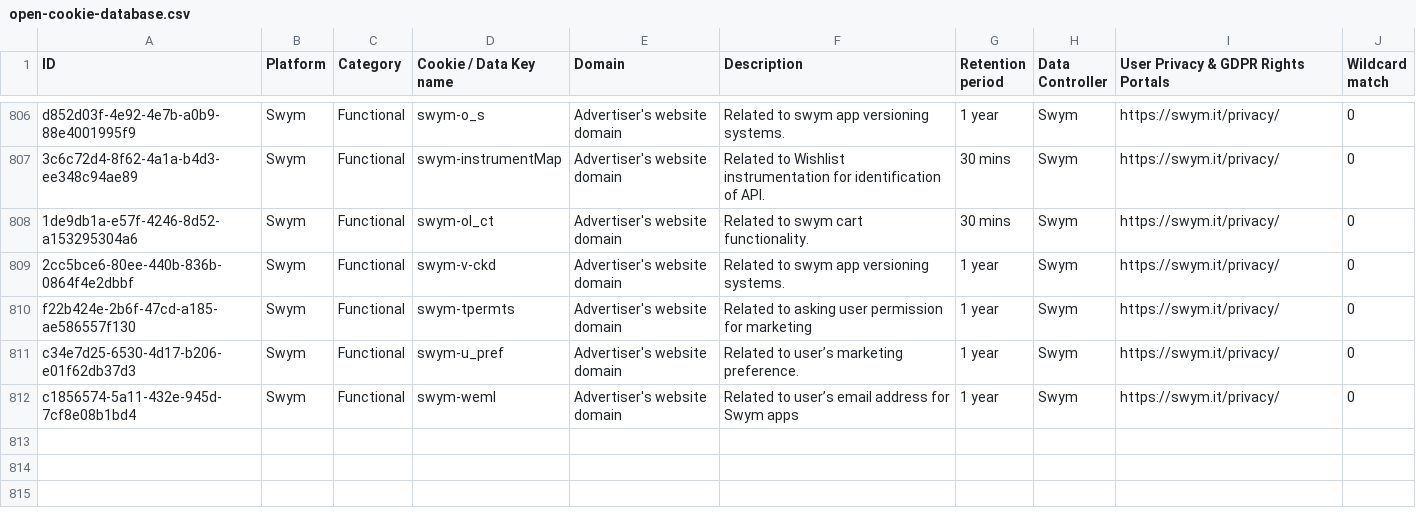
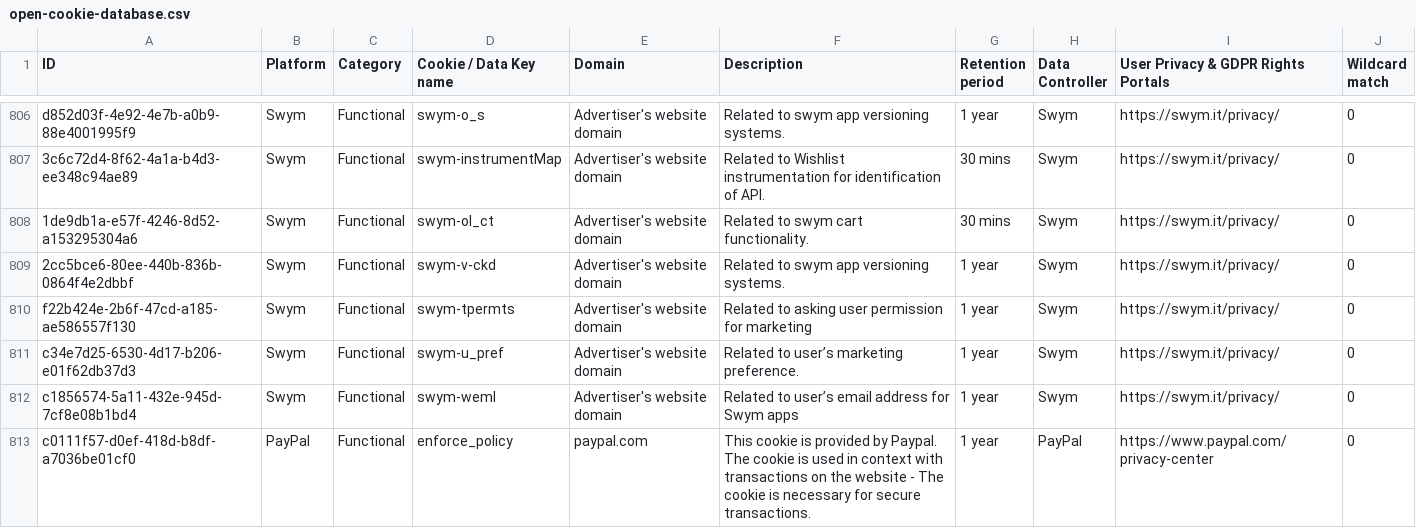
Before and after one commit to jkwakman/Open-Cookie-Database, a CSV file: open-cookie-database.csv, drawn as a sheet; only a part is shown, gaps mark what is left out.

Commit message:
Added Paypal cookie

```diff
--- a/open-cookie-database.csv
+++ b/open-cookie-database.csv
@@ -835 +835,2 @@ c34e7d25-6530-4d17-b206-e01f62db37d3,Swym,Functional,swym-u_pref,Advertiser's we
 c1856574-5a11-432e-945d-7cf8e08b1bd4,Swym,Functional,swym-weml,Advertiser's website domain,"Related to user’s email address for Swym apps",1 year,Swym,https://swym.it/privacy/,0
+c0111f57-d0ef-418d-b8df-a7036be01cf0,PayPal,Functional,enforce_policy,"paypal.com",This cookie is provided by Paypal. The cookie is used in context with transactions on the website - The cookie is necessary for secure transactions.,1 year,PayPal,https://www.paypal.com/privacy-center,0
```
